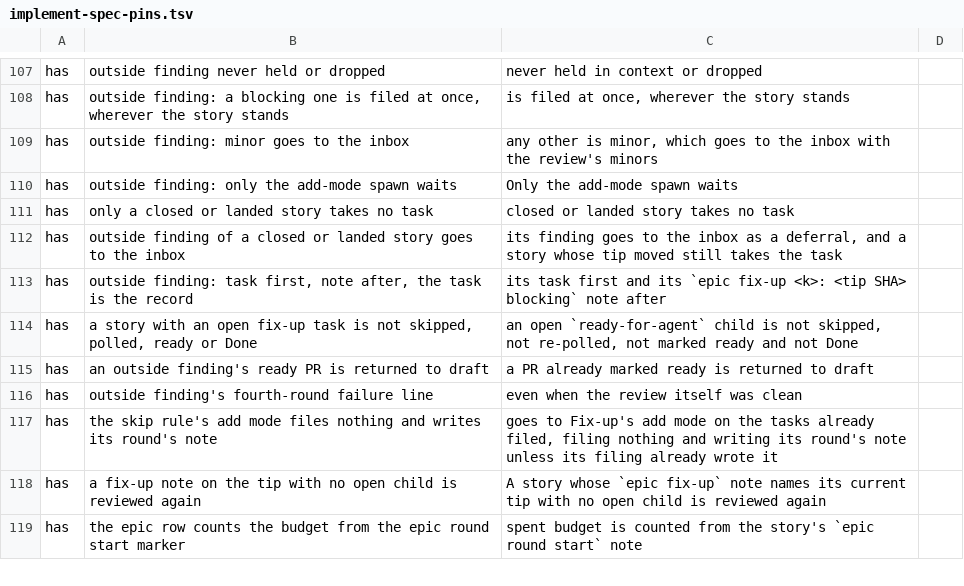
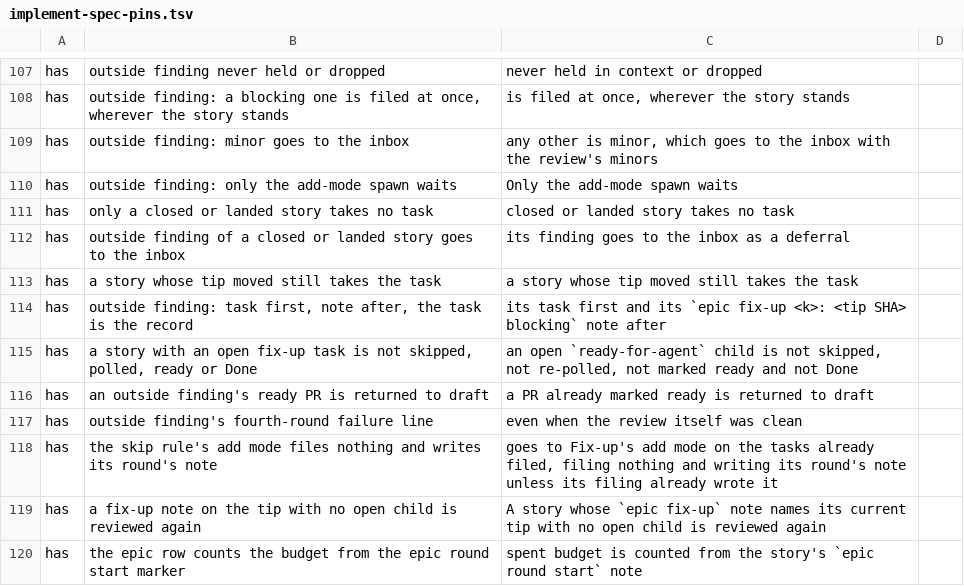
Before and after one commit to kai-matsuda/claude-dev-plugin, a TSV file: scripts/implement-spec-pins.tsv, drawn as a sheet; only a part is shown, gaps mark what is left out.

```diff
--- a/scripts/implement-spec-pins.tsv
+++ b/scripts/implement-spec-pins.tsv
@@ -111,3 +111,4 @@ has	outside finding: only the add-mode spawn waits	Only the add-mode spawn waits
 has	only a closed or landed story takes no task	closed or landed story takes no task
-has	outside finding of a closed or landed story goes to the inbox	its finding goes to the inbox as a deferral, and a story whose tip moved still takes the task
+has	outside finding of a closed or landed story goes to the inbox	its finding goes to the inbox as a deferral
+has	a story whose tip moved still takes the task	a story whose tip moved still takes the task
 has	outside finding: task first, note after, the task is the record	its task first and its `epic fix-up <k>: <tip SHA> blocking` note after
```
